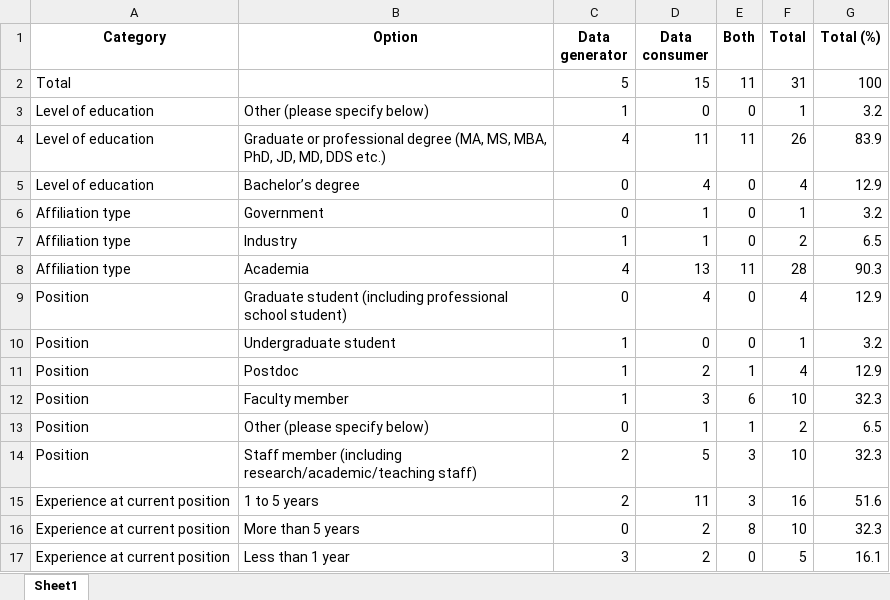
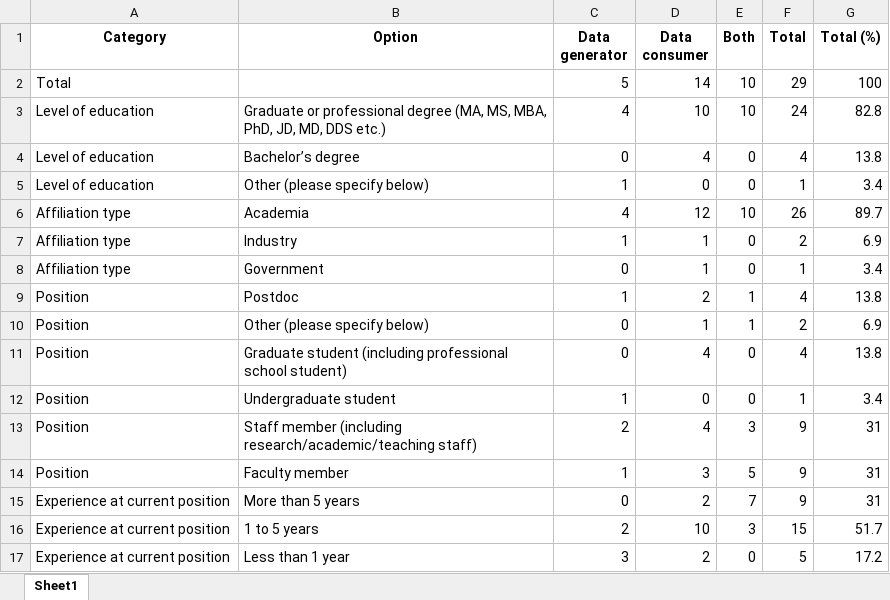
Before and after one commit to AI-READI/dataset-documentation-paper-code, an Excel workbook: outputs/survey_profiles.xlsx, sheet Sheet1, drawn as a sheet; values as stored, in another font and other column widths than the file's, no borders; removed rows and columns are numbered as before the commit, all else as after; the diff names each change by its address in the sheet, - before the commit and + after, or states it on an @@ line.

```diff
--- a/outputs/survey_profiles.xlsx (sheet Sheet1)
+++ b/outputs/survey_profiles.xlsx (sheet Sheet1)
-D2 (Data consumer): 15
+D2 (Data consumer): 14
-E2 (Both): 11
+E2 (Both): 10
-F2 (Total): 31
+F2 (Total): 29
-row 3: Level of education | Other (please specify below) | 1 | 0 | 0 | 1 | 3.2
-D3 (Data consumer): 11
+D3 (Data consumer): 10
-E3 (Both): 11
+E3 (Both): 10
-F3 (Total): 26
+F3 (Total): 24
-G3 (Total (%)): 83.9
+G3 (Total (%)): 82.8
-G4 (Total (%)): 12.9
+G4 (Total (%)): 13.8
-row 6: Affiliation type | Government | 0 | 1 | 0 | 1 | 3.2
+row 5: Level of education | Other (please specify below) | 1 | 0 | 0 | 1 | 3.4
+row 6: Affiliation type | Academia | 4 | 12 | 10 | 26 | 89.7
-G7 (Total (%)): 6.5
+G7 (Total (%)): 6.9
-row 8: Affiliation type | Academia | 4 | 13 | 11 | 28 | 90.3
-row 9: Position | Graduate student (including professional school student) | 0 | 4 | 0 | 4 | 12.9
-row 10: Position | Undergraduate student | 1 | 0 | 0 | 1 | 3.2
+row 8: Affiliation type | Government | 0 | 1 | 0 | 1 | 3.4
-G9 (Total (%)): 12.9
+G9 (Total (%)): 13.8
-row 12: Position | Faculty member | 1 | 3 | 6 | 10 | 32.3
-G10 (Total (%)): 6.5
+G10 (Total (%)): 6.9
+row 11: Position | Graduate student (including professional school student) | 0 | 4 | 0 | 4 | 13.8
+row 12: Position | Undergraduate student | 1 | 0 | 0 | 1 | 3.4
-D13 (Data consumer): 5
+D13 (Data consumer): 4
-F13 (Total): 10
+F13 (Total): 9
-G13 (Total (%)): 32.3
+G13 (Total (%)): 31
-row 15: Experience at current position | 1 to 5 years | 2 | 11 | 3 | 16 | 51.6
+row 14: Position | Faculty member | 1 | 3 | 5 | 9 | 31
-E15 (Both): 8
+E15 (Both): 7
-F15 (Total): 10
+F15 (Total): 9
-G15 (Total (%)): 32.3
+G15 (Total (%)): 31
+row 16: Experience at current position | 1 to 5 years | 2 | 10 | 3 | 15 | 51.7
-G17 (Total (%)): 16.1
+G17 (Total (%)): 17.2
```
Also changed, not shown: outputs/metadata_elements_count.xlsx, outputs/metadata_elements_from_st_not_in_any_doc.xlsx, 18 other files.
